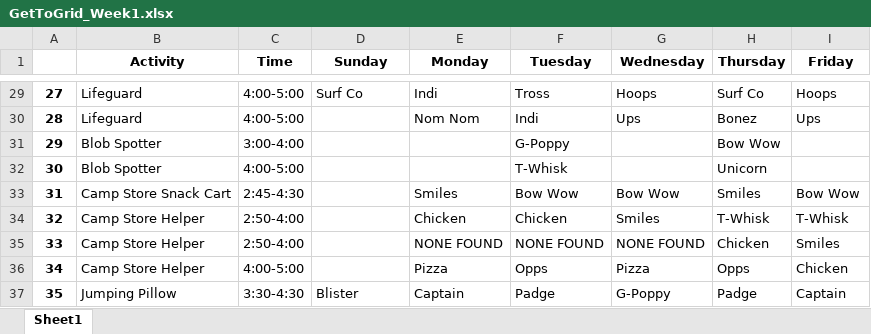
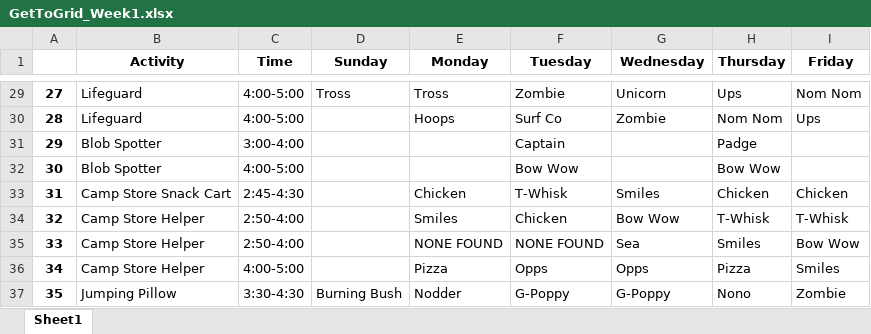
Before and after one commit to fletcher-newman/bluffs_getto, an Excel workbook: Grids/GetToGrid_Week1.xlsx, sheet Sheet1, drawn as a sheet; only a part is shown, gaps mark what is left out; values as stored, in another font and other column widths than the file's, no borders; the diff covers the shown part only; the diff names each change by its address in the sheet, - before the commit and + after, or states it on an @@ line.

```diff
--- a/Grids/GetToGrid_Week1.xlsx (sheet Sheet1)
+++ b/Grids/GetToGrid_Week1.xlsx (sheet Sheet1)
-D29 (Sunday): Surf Co
+D29 (Sunday): Tross
-E29 (Monday): Indi
+E29 (Monday): Tross
-F29 (Tuesday): Tross
+F29 (Tuesday): Zombie
-G29 (Wednesday): Hoops
+G29 (Wednesday): Unicorn
-H29 (Thursday): Surf Co
+H29 (Thursday): Ups
-I29 (Friday): Hoops
+I29 (Friday): Nom Nom
-E30 (Monday): Nom Nom
+E30 (Monday): Hoops
-F30 (Tuesday): Indi
+F30 (Tuesday): Surf Co
-G30 (Wednesday): Ups
+G30 (Wednesday): Zombie
-H30 (Thursday): Bonez
+H30 (Thursday): Nom Nom
-F31 (Tuesday): G-Poppy
+F31 (Tuesday): Captain
-H31 (Thursday): Bow Wow
+H31 (Thursday): Padge
-F32 (Tuesday): T-Whisk
+F32 (Tuesday): Bow Wow
-H32 (Thursday): Unicorn
+H32 (Thursday): Bow Wow
-E33 (Monday): Smiles
+E33 (Monday): Chicken
-F33 (Tuesday): Bow Wow
+F33 (Tuesday): T-Whisk
-G33 (Wednesday): Bow Wow
+G33 (Wednesday): Smiles
-H33 (Thursday): Smiles
+H33 (Thursday): Chicken
-I33 (Friday): Bow Wow
+I33 (Friday): Chicken
-E34 (Monday): Chicken
+E34 (Monday): Smiles
-G34 (Wednesday): Smiles
+G34 (Wednesday): Bow Wow
-G35 (Wednesday): NONE FOUND
+G35 (Wednesday): Sea
-H35 (Thursday): Chicken
+H35 (Thursday): Smiles
-I35 (Friday): Smiles
+I35 (Friday): Bow Wow
-G36 (Wednesday): Pizza
+G36 (Wednesday): Opps
-H36 (Thursday): Opps
+H36 (Thursday): Pizza
-I36 (Friday): Chicken
+I36 (Friday): Smiles
-D37 (Sunday): Blister
+D37 (Sunday): Burning Bush
-E37 (Monday): Captain
+E37 (Monday): Nodder
-F37 (Tuesday): Padge
+F37 (Tuesday): G-Poppy
-H37 (Thursday): Padge
+H37 (Thursday): Nono
-I37 (Friday): Captain
+I37 (Friday): Zombie
```
Also changed, not shown: 128 edited cells elsewhere in this sheet, permanent_data/staff_directory.xlsx, 6 other files.
